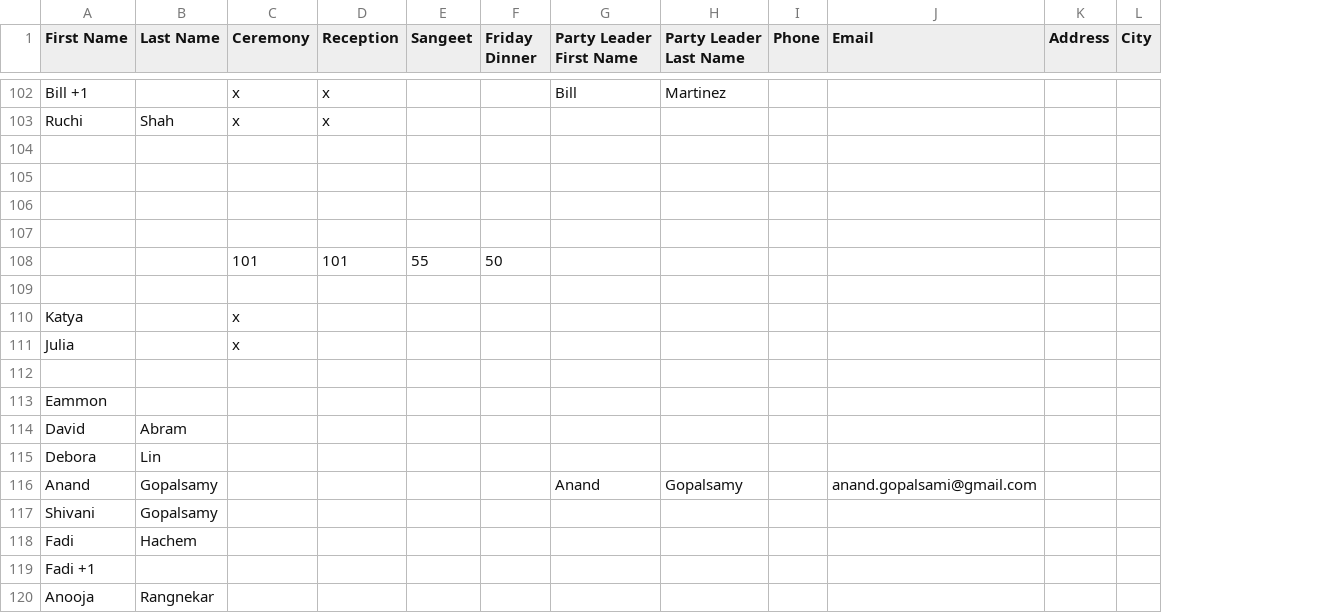
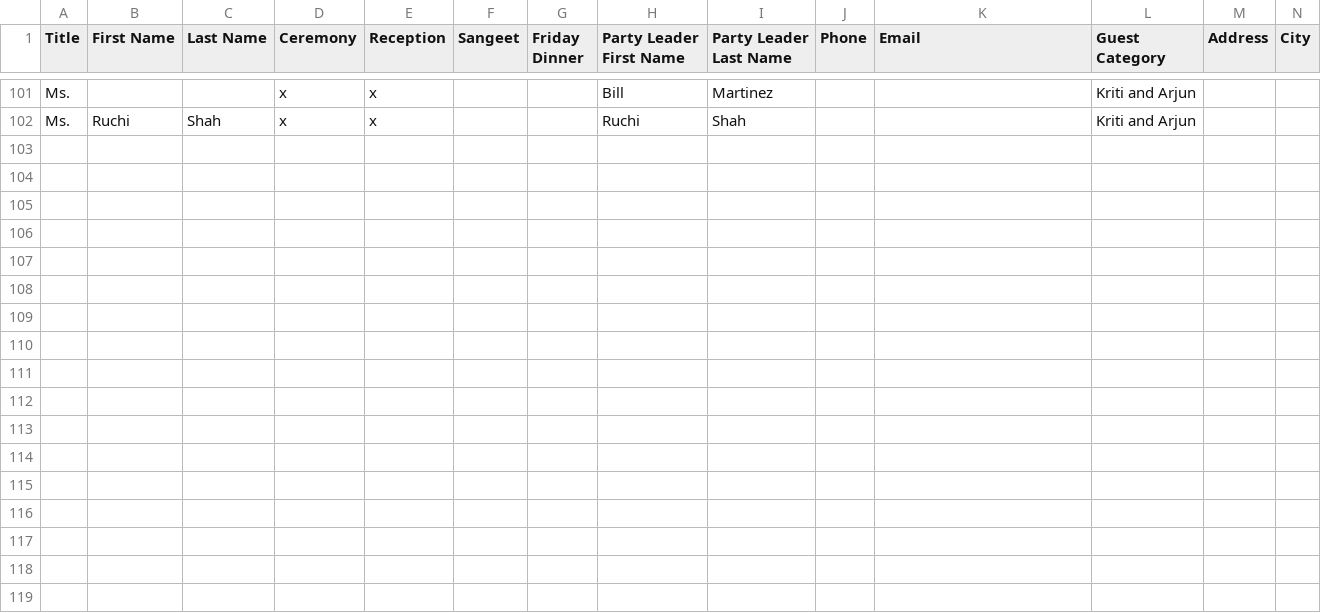
Before and after one commit to arjunvenkat/our_wedding, a CSV file: db/data/kriti-arjun-guests.csv, drawn as a sheet; only a part is shown, gaps mark what is left out; removed rows and columns are numbered as before the commit, all else as after; rows hold the shown columns only; the diff covers the shown part only; the diff names each change by its address in the sheet, - before the commit and + after, or states it on an @@ line.

Commit message:
adds initial version of dashboard and updates import guests code

```diff
--- a/db/data/kriti-arjun-guests.csv
+++ b/db/data/kriti-arjun-guests.csv
+column A (Title), rows 101-102: Ms. | Ms.
+column L (Guest Category), rows 101-102: Kriti and Arjun | Kriti and Arjun
-B101 (First Name): Bill +1
+B101 (First Name): (empty)
-H102 (Party Leader First Name): (empty)
+H102 (Party Leader First Name): Ruchi
-I102 (Party Leader Last Name): (empty)
+I102 (Party Leader Last Name): Shah
-row 104: (empty)
-row 105: (empty)
-row 106: (empty)
-row 107: (empty)
-row 108:  |  | 101 | 101 | 55 | 50
-row 109: (empty)
-row 110: Katya |  | x
-row 111: Julia |  | x
-row 112: (empty)
-row 113: Eammon
-row 114: David | Abram
-row 115: Debora | Lin
-row 116: Anand | Gopalsamy |  |  |  |  | Anand | Gopalsamy |  | anand.gopalsami@gmail.com
-row 117: Shivani | Gopalsamy
-row 118: Fadi | Hachem
-row 119: Fadi +1
-row 120: Anooja | Rangnekar
```
Also changed, not shown: 1 added row, 18 removed rows and 48 edited cells elsewhere in this file, 27 other files.
